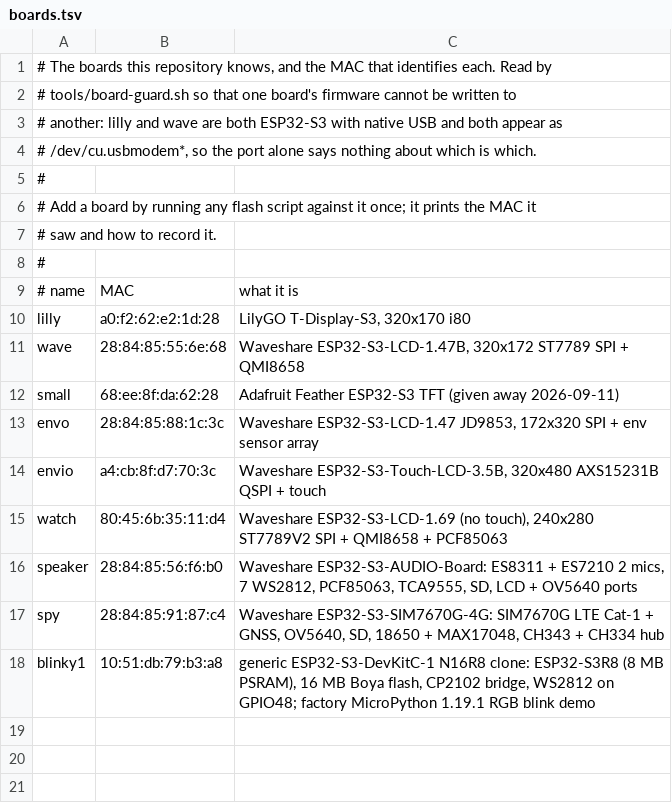
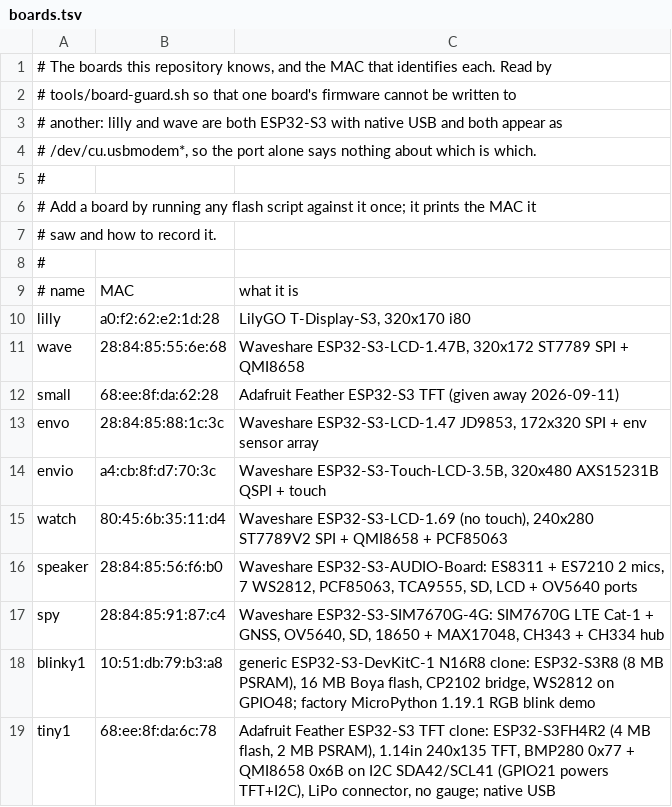
Before and after one commit to tabibazar/tell, a TSV file: tools/boards.tsv, drawn as a sheet.

```diff
--- a/tools/boards.tsv
+++ b/tools/boards.tsv
@@ -18 +18,2 @@ spy	28:84:85:91:87:c4	Waveshare ESP32-S3-SIM7670G-4G: SIM7670G LTE Cat-1 + GNSS,
 blinky1	10:51:db:79:b3:a8	generic ESP32-S3-DevKitC-1 N16R8 clone: ESP32-S3R8 (8 MB PSRAM), 16 MB Boya flash, CP2102 bridge, WS2812 on GPIO48; factory MicroPython 1.19.1 RGB blink demo
+tiny1	68:ee:8f:da:6c:78	Adafruit Feather ESP32-S3 TFT clone: ESP32-S3FH4R2 (4 MB flash, 2 MB PSRAM), 1.14in 240x135 TFT, BMP280 0x77 + QMI8658 0x6B on I2C SDA42/SCL41 (GPIO21 powers TFT+I2C), LiPo connector, no gauge; native USB
```
Also changed, not shown: 6 other files.
